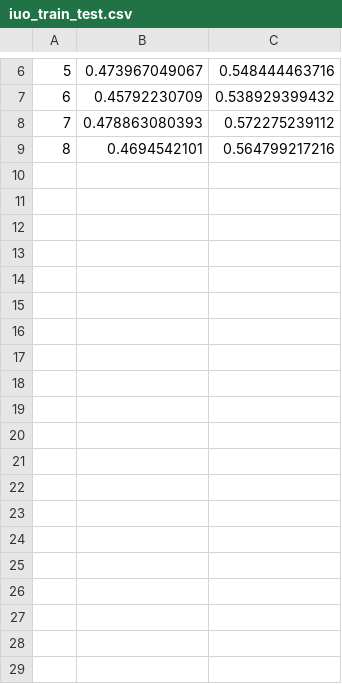
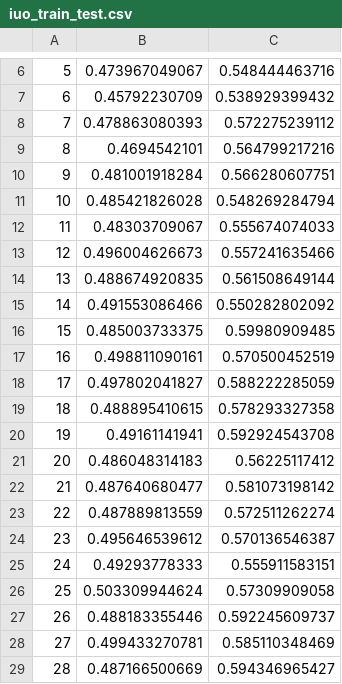
Before and after one commit to dmarcosg/deepsnakes, a CSV file: models/tcity_fullB1/iuo_train_test.csv, drawn as a sheet; only a part is shown, gaps mark what is left out; the diff covers the shown part only.

Commit message:
new  model B epochs

```diff
--- a/models/tcity_fullB1/iuo_train_test.csv
+++ b/models/tcity_fullB1/iuo_train_test.csv
@@ -9 +9,21 @@
 8,0.4694542101,0.564799217216
+9,0.481001918284,0.566280607751
+10,0.485421826028,0.548269284794
+11,0.48303709067,0.555674074033
+12,0.496004626673,0.557241635466
+13,0.488674920835,0.561508649144
+14,0.491553086466,0.550282802092
+15,0.485003733375,0.59980909485
+16,0.498811090161,0.570500452519
+17,0.497802041827,0.588222285059
+18,0.488895410615,0.578293327358
+19,0.49161141941,0.592924543708
+20,0.486048314183,0.56225117412
+21,0.487640680477,0.581073198142
+22,0.487889813559,0.572511262274
+23,0.495646539612,0.570136546387
+24,0.49293778333,0.555911583151
+25,0.503309944624,0.57309909058
+26,0.488183355446,0.592245609737
+27,0.499433270781,0.585110348469
+28,0.487166500669,0.594346965427
```
Also changed, not shown: 15 added rows elsewhere in this file, 16 other files.
